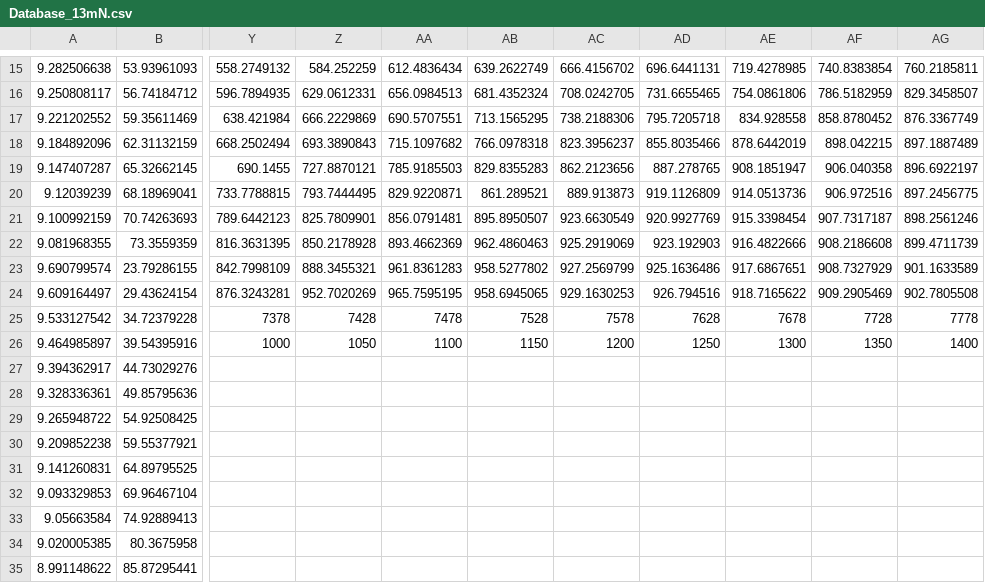
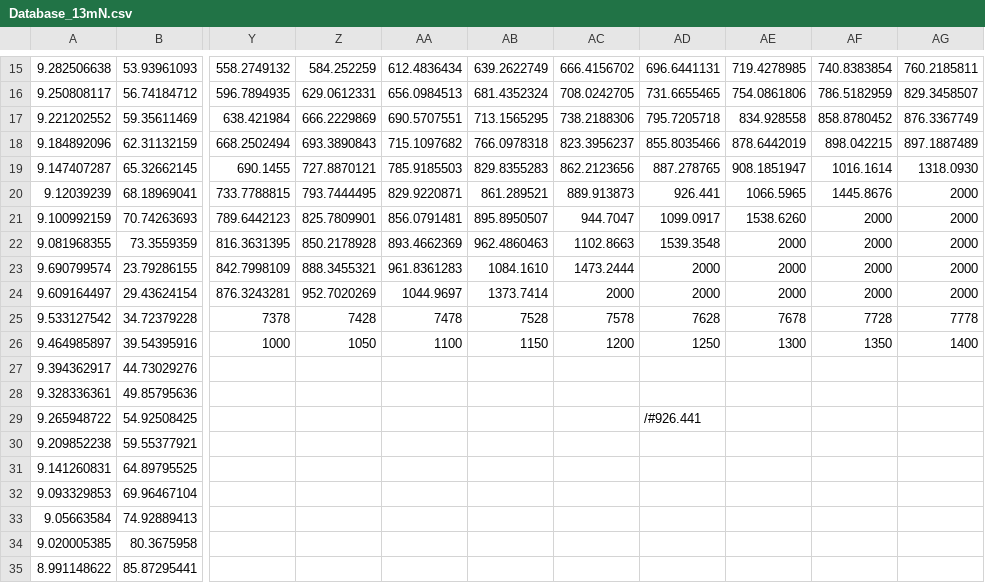
Before and after one commit to MarcStr/CubeSat-Based_ADR_Projekt_SoSe2019, a CSV file: GMAT/data/13mN/Database_13mN.csv, drawn as a sheet; only a part is shown, gaps mark what is left out; the diff names each change by its address in the sheet, - before the commit and + after, or states it on an @@ line.

```diff
--- a/GMAT/data/13mN/Database_13mN.csv
+++ b/GMAT/data/13mN/Database_13mN.csv
-AF19: 906.040358
+AF19: 1016.1614
-AG19: 896.6922197
+AG19: 1318.0930
-AD20: 919.1126809
+AD20: 926.441
-AE20: 914.0513736
+AE20: 1066.5965
-AF20: 906.972516
+AF20: 1445.8676
-AG20: 897.2456775
+AG20: 2000
-AC21: 923.6630549
+AC21: 944.7047
-AD21: 920.9927769
+AD21: 1099.0917
-AE21: 915.3398454
+AE21: 1538.6260
-AF21: 907.7317187
+AF21: 2000
-AG21: 898.2561246
+AG21: 2000
-AC22: 925.2919069
+AC22: 1102.8663
-AD22: 923.192903
+AD22: 1539.3548
-AE22: 916.4822666
+AE22: 2000
-AF22: 908.2186608
+AF22: 2000
-AG22: 899.4711739
+AG22: 2000
-AB23: 958.5277802
+AB23: 1084.1610
-AC23: 927.2569799
+AC23: 1473.2444
-AD23: 925.1636486
+AD23: 2000
-AE23: 917.6867651
+AE23: 2000
-AF23: 908.7327929
+AF23: 2000
-AG23: 901.1633589
+AG23: 2000
-AA24: 965.7595195
+AA24: 1044.9697
-AB24: 958.6945065
+AB24: 1373.7414
-AC24: 929.1630253
+AC24: 2000
-AD24: 926.794516
+AD24: 2000
-AE24: 918.7165622
+AE24: 2000
-AF24: 909.2905469
+AF24: 2000
-AG24: 902.7805508
+AG24: 2000
-AD29: (empty)
+AD29: /#926.441
```
Also changed, not shown: 5 other files.
